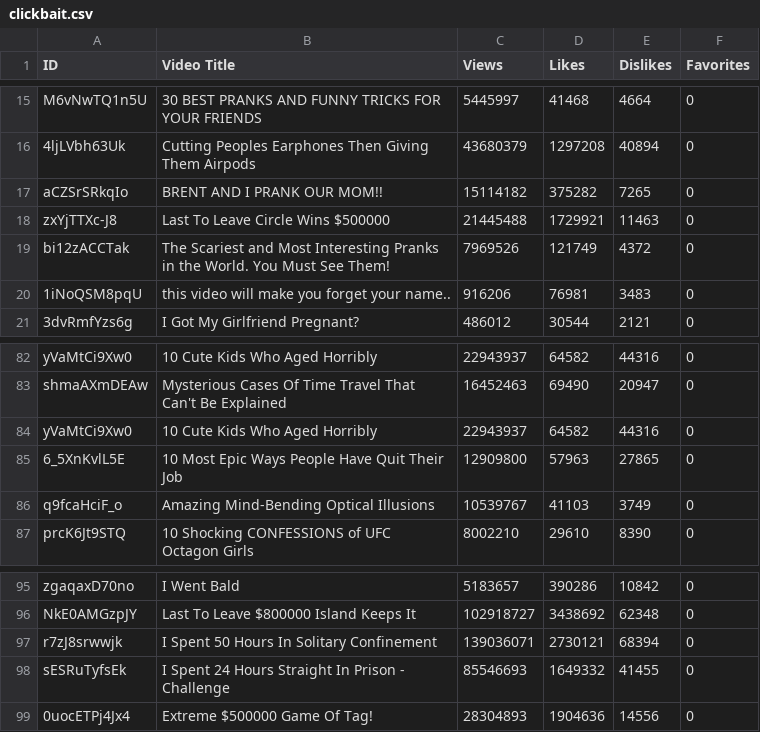
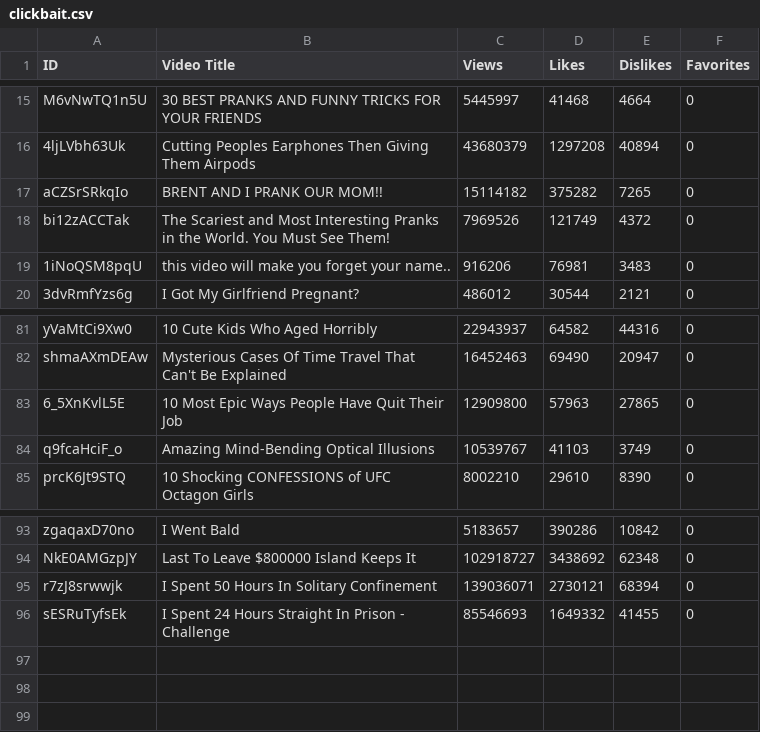
Before and after one commit to Filip1402/YoutubeClickbaitDetector, a CSV file: dataset/clickbait.csv, drawn as a sheet; only a part is shown, gaps mark what is left out.

Commit message:
Update clickbait.csv

```diff
--- a/dataset/clickbait.csv
+++ b/dataset/clickbait.csv
@@ -17,3 +17,2 @@ M6vNwTQ1n5U,30 BEST PRANKS AND FUNNY TRICKS FOR YOUR FRIENDS,5445997,41468,4664,
 aCZSrSRkqIo,BRENT AND I PRANK OUR MOM!!,15114182,375282,7265,0
-zxYjTTXc-J8,Last To Leave Circle Wins $500000,21445488,1729921,11463,0
 bi12zACCTak,The Scariest and Most Interesting Pranks in the World. You Must See Them!,7969526,121749,4372,0
@@ -83,3 +82,2 @@ yVaMtCi9Xw0,10 Cute Kids Who Aged Horribly,22943937,64582,44316,0
 shmaAXmDEAw,Mysterious Cases Of Time Travel That Can't Be Explained,16452463,69490,20947,0
-yVaMtCi9Xw0,10 Cute Kids Who Aged Horribly,22943937,64582,44316,0
 6_5XnKvlL5E,10 Most Epic Ways People Have Quit Their Job,12909800,57963,27865,0
@@ -98,2 +96 @@ r7zJ8srwwjk,I Spent 50 Hours In Solitary Confinement,139036071,2730121,68394,0
 sESRuTyfsEk,I Spent 24 Hours Straight In Prison - Challenge,85546693,1649332,41455,0
-0uocETPj4Jx4,Extreme $500000 Game Of Tag!,28304893,1904636,14556,0
```
